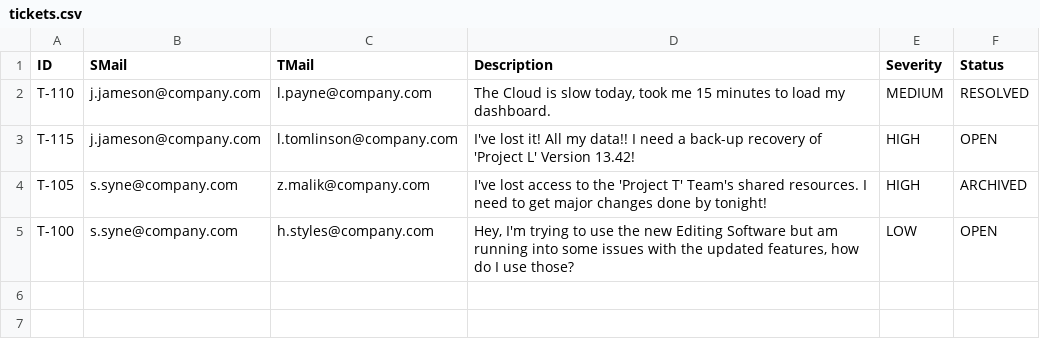
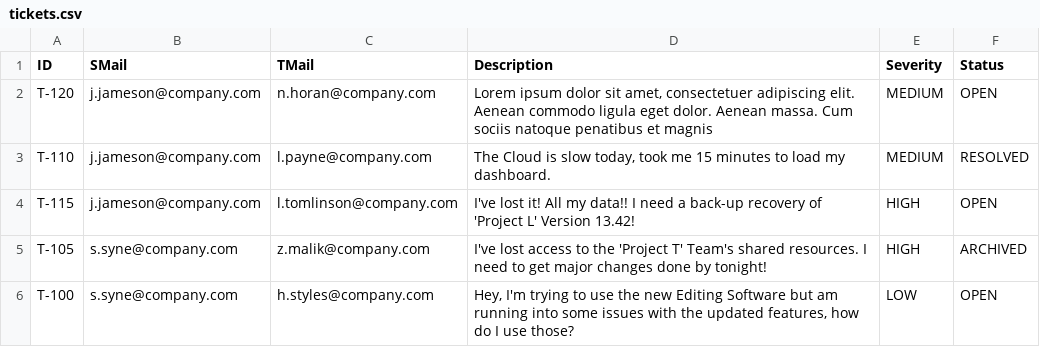
Before and after one commit to Adz946/SEPM_A2, a CSV file: Data/tickets.csv, drawn as a sheet.

Commit message:
TicketCreate v1
This has been created in the fixUps branch because it uses the new changes I've made in the 1st 2 updates. Other than that, this is version 1 of the Staff-ONLY Ticket Create Menu.

```diff
--- a/Data/tickets.csv
+++ b/Data/tickets.csv
@@ -1,2 +1,3 @@
 ID,SMail,TMail,Description,Severity,Status
+T-120,j.jameson@company.com,n.horan@company.com,"Lorem ipsum dolor sit amet, consectetuer adipiscing elit. Aenean commodo ligula eget dolor. Aenean massa. Cum sociis natoque penatibus et magnis",MEDIUM,OPEN
 T-110,j.jameson@company.com,l.payne@company.com,"The Cloud is slow today, took me 15 minutes to load my dashboard.",MEDIUM,RESOLVED
```
Also changed, not shown: 6 other files.
